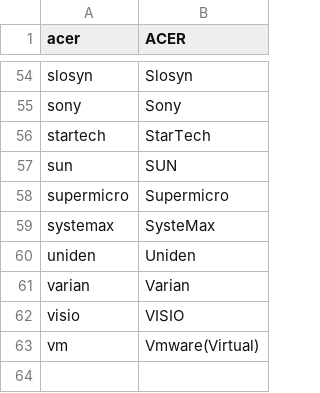
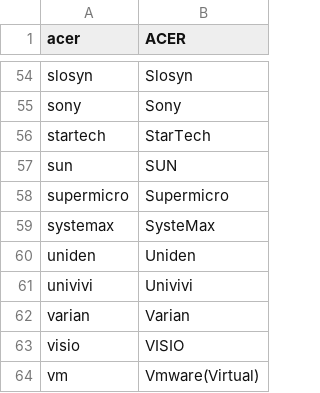
Before and after one commit to ciax/cfg.pub, a CSV file: db/db-mfr-pub.csv, drawn as a sheet; only a part is shown, gaps mark what is left out; the diff names each change by its address in the sheet, - before the commit and + after, or states it on an @@ line.

```diff
--- a/db/db-mfr-pub.csv
+++ b/db/db-mfr-pub.csv
+row 61: univivi | Univivi
```
Also changed, not shown: db/db-category-pub.csv, db/db-model-pub.csv.
